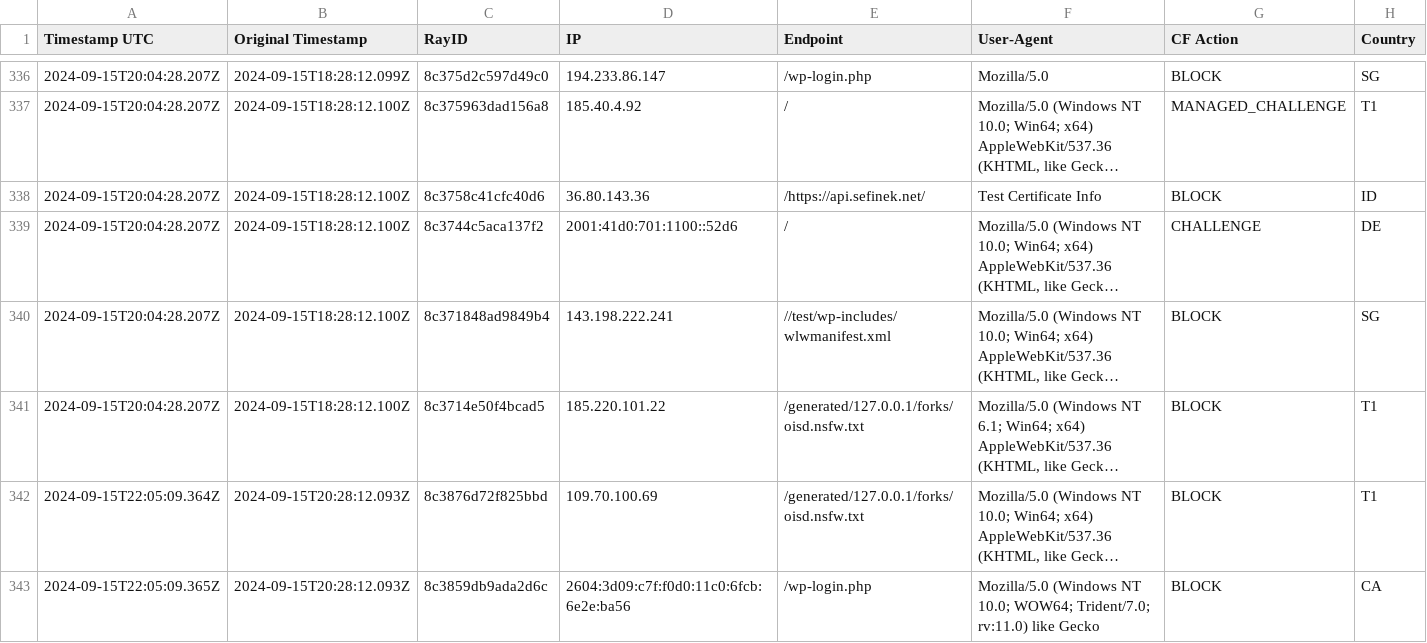
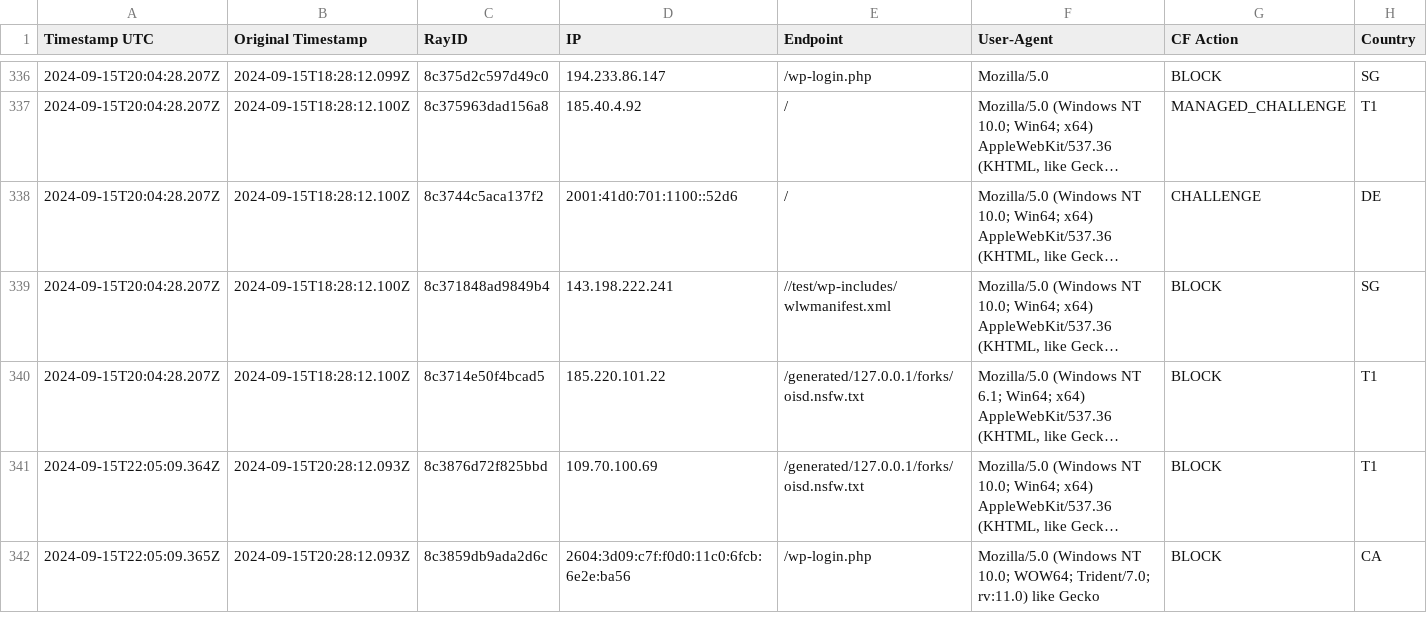
Before and after one commit to sefinek24/Malicious-IP-Addresses, a CSV file: lists/main.csv, drawn as a sheet; only a part is shown, gaps mark what is left out; long unchanged cells end in …; the diff names each change by its address in the sheet, - before the commit and + after, or states it on an @@ line.

```diff
--- a/lists/main.csv
+++ b/lists/main.csv
-row 338: 2024-09-15T20:04:28.207Z | 2024-09-15T18:28:12.100Z | 8c3758c41cfc40d6 | 36.80.143.36 | /https://api.sefinek.net/ | Test Certificate Info | BLOCK | ID
```
Also changed, not shown: 1 other file.
